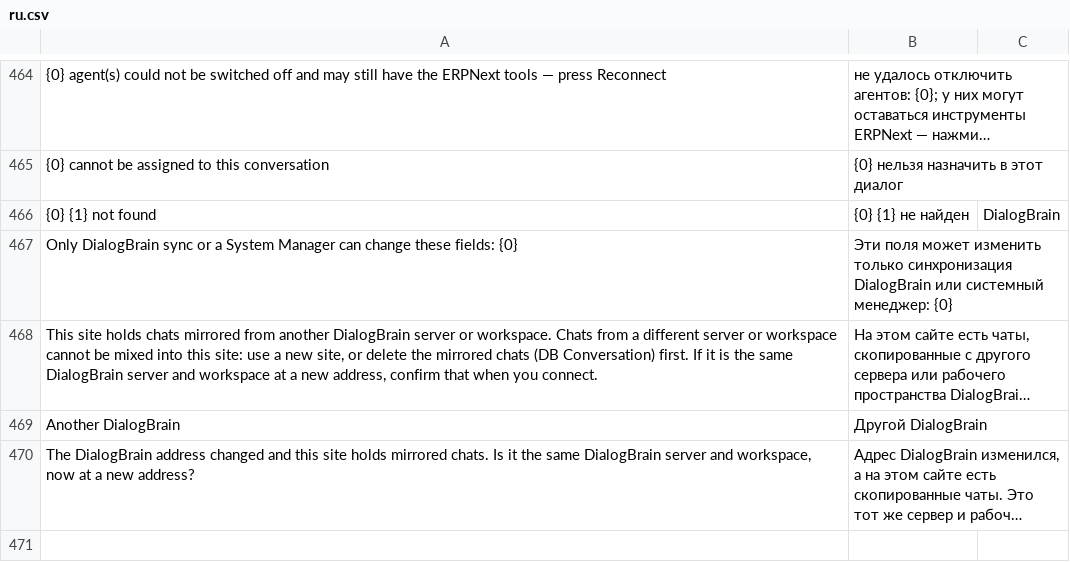
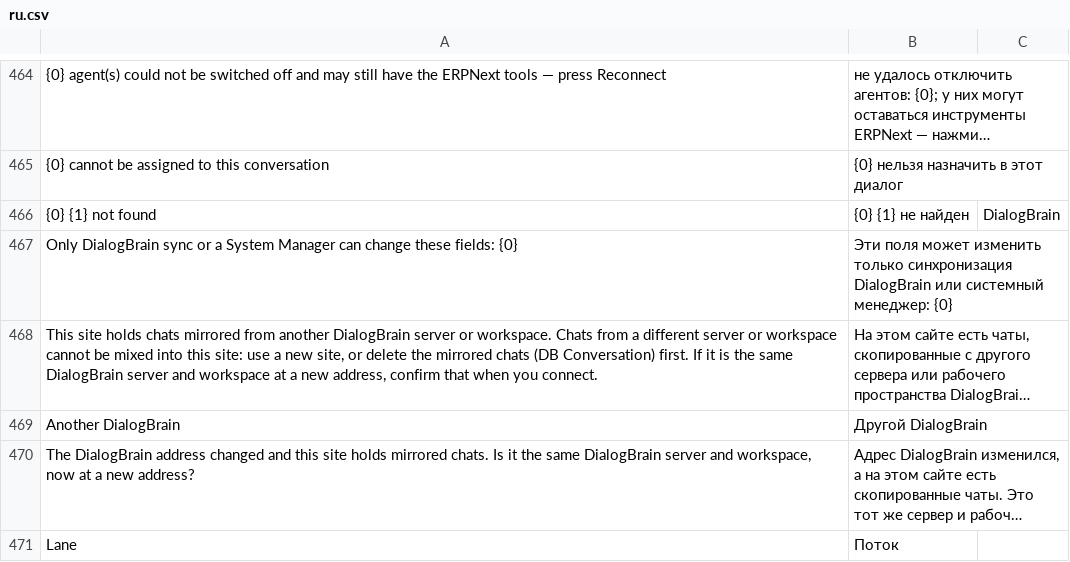
Before and after one commit to saloprj/dialogbrain-erpnext, a CSV file: dialogbrain/translations/ru.csv, drawn as a sheet; only a part is shown, gaps mark what is left out; long unchanged cells end in …; the diff names each change by its address in the sheet, - before the commit and + after, or states it on an @@ line.

```diff
--- a/dialogbrain/translations/ru.csv
+++ b/dialogbrain/translations/ru.csv
+row 471: Lane | Поток
```
Also changed, not shown: dialogbrain/translations/uk.csv.
